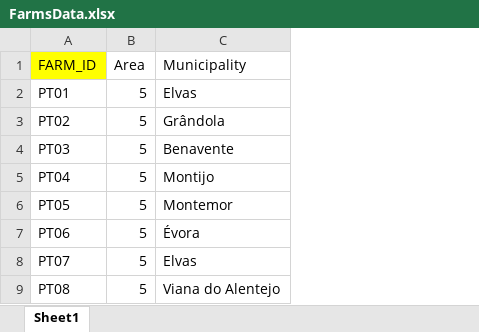
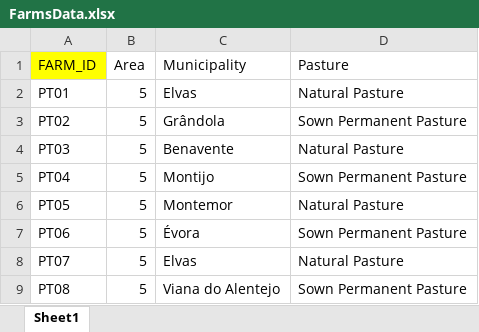
Before and after one commit to giacrava/thesis-sbp-abm, an Excel workbook: sbp-abm/data/FarmsData.xlsx, sheet Sheet1, drawn as a sheet; only a part is shown; values as stored, in another font and other column widths than the file's, no borders; the diff names each change by its address in the sheet, - before the commit and + after, or states it on an @@ line.

Commit message:
Linked farms to pasture objects

```diff
--- a/sbp-abm/data/FarmsData.xlsx (sheet Sheet1)
+++ b/sbp-abm/data/FarmsData.xlsx (sheet Sheet1)
+column D (Pasture), rows 2-9: Natural Pasture | Sown Permanent Pasture | Natural Pasture | Sown Permanent Pasture | Natural Pasture | Sown Permanent Pasture | Natural Pasture | Sown Permanent Pasture
```
Also changed, not shown: 5 other files.
